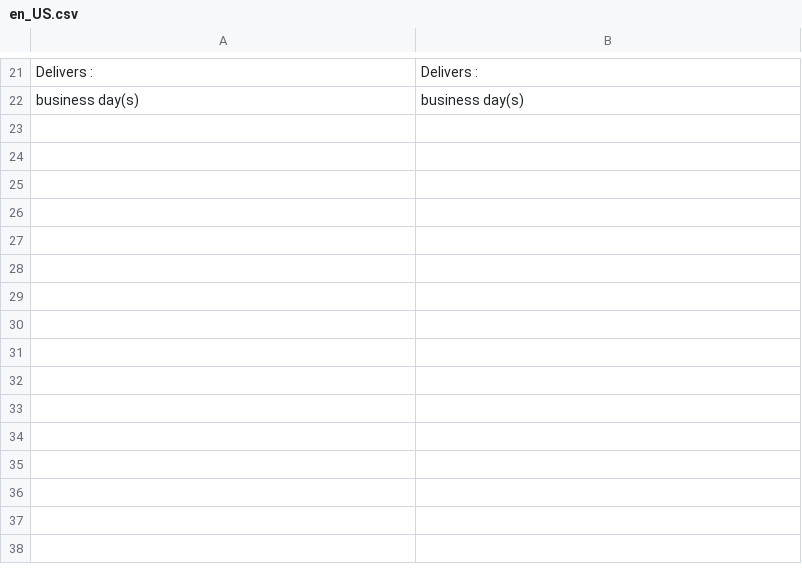
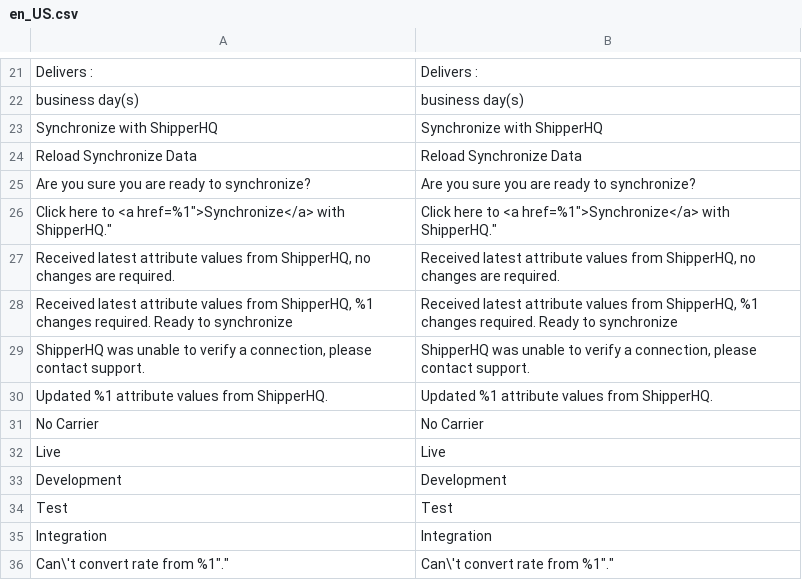
Before and after one commit to shipperhq/module-shipper, a CSV file: src/i18n/en_US.csv, drawn as a sheet; only a part is shown, gaps mark what is left out.

Commit message:
SHQ16-41 added translation file

```diff
--- a/src/i18n/en_US.csv
+++ b/src/i18n/en_US.csv
@@ -22 +22,15 @@
 "business day(s)","business day(s)"
+"Synchronize with ShipperHQ","Synchronize with ShipperHQ"
+"Reload Synchronize Data","Reload Synchronize Data"
+"Are you sure you are ready to synchronize?","Are you sure you are ready to synchronize?"
+"Click here to <a href="%1">Synchronize</a> with ShipperHQ.","Click here to <a href="%1">Synchronize</a> with ShipperHQ."
+"Received latest attribute values from ShipperHQ, no changes are required.","Received latest attribute values from ShipperHQ, no changes are required."
+"Received latest attribute values from ShipperHQ, %1 changes required. Ready to synchronize","Received latest attribute values from ShipperHQ, %1 changes required. Ready to synchronize"
+"ShipperHQ was unable to verify a connection, please contact support.","ShipperHQ was unable to verify a connection, please contact support."
+"Updated %1 attribute values from ShipperHQ.","Updated %1 attribute values from ShipperHQ."
+"No Carrier","No Carrier"
+Live,Live
+Development,Development
+Test,Test
+Integration,Integration
+"Can\'t convert rate from "%1".","Can\'t convert rate from "%1"."
```
